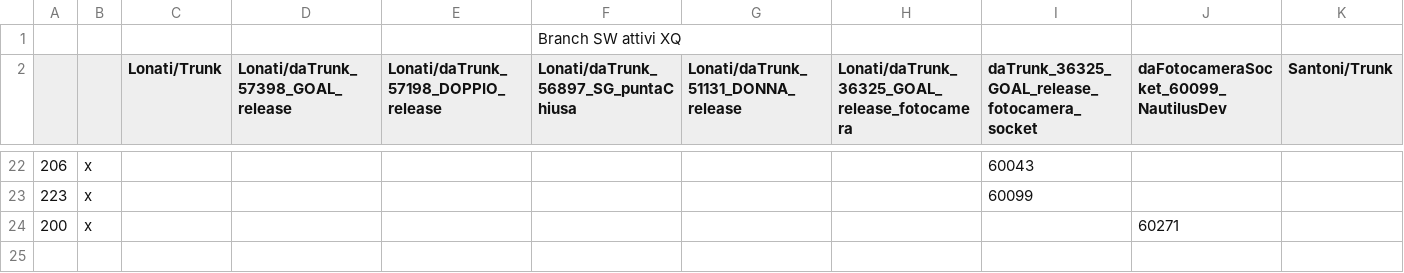
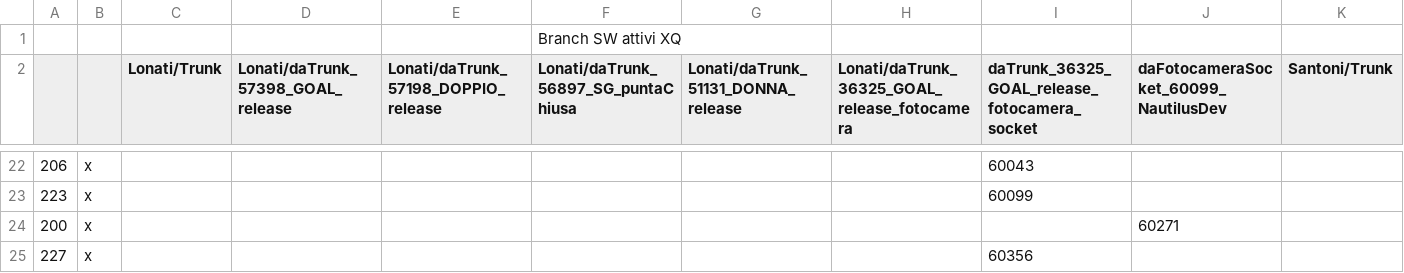
Before and after one commit to foffux/TicketsManagement, a CSV file: Tickets&Sw_XQ.csv, drawn as a sheet; only a part is shown, gaps mark what is left out; rows hold the shown columns only; the diff names each change by its address in the sheet, - before the commit and + after, or states it on an @@ line.

Commit message:
Aggiunto ticket 227 per XQ

```diff
--- a/Tickets&Sw_XQ.csv
+++ b/Tickets&Sw_XQ.csv
+row 25: 227 | x |  |  |  |  |  |  | 60356
```
